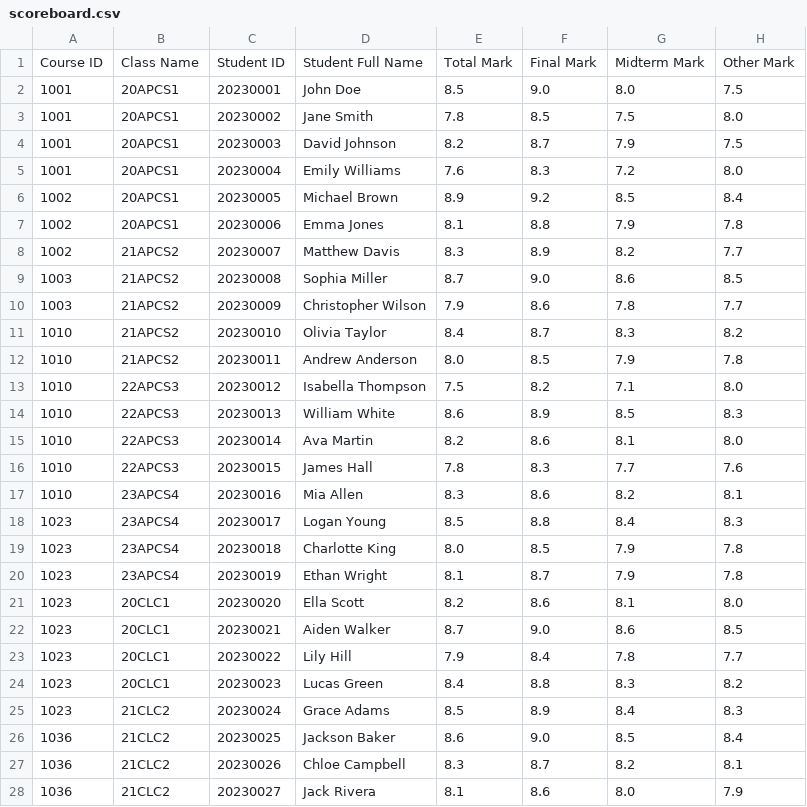
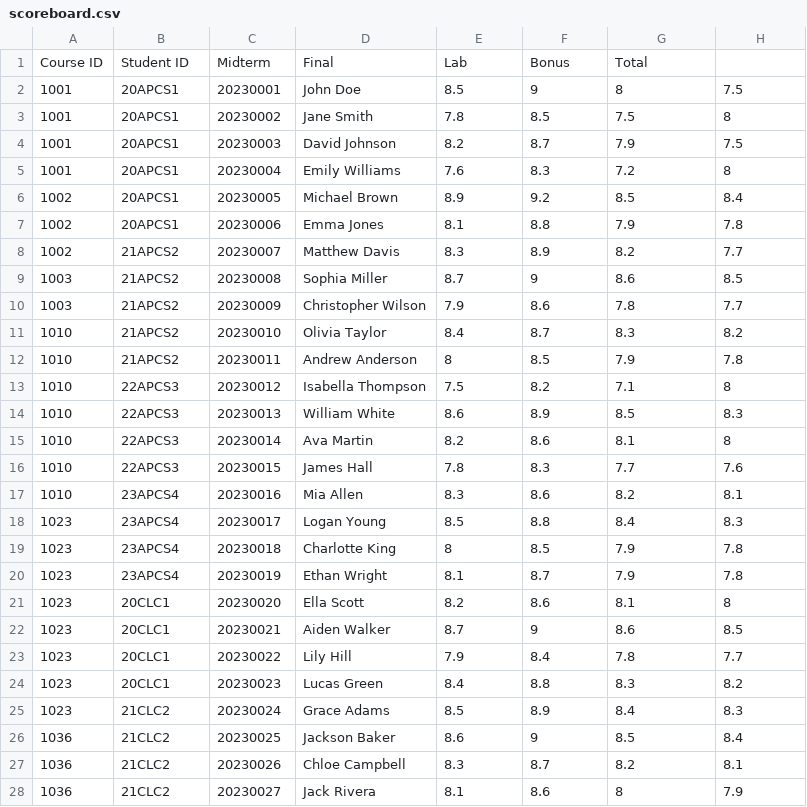
Before and after one commit to thatweirdbush/hcmus-course-management-system, a CSV file: hcmus-course-manager-system/release/scoreboard.csv, drawn as a sheet; only a part is shown; the diff covers the shown part only.

```diff
--- a/hcmus-course-manager-system/release/scoreboard.csv
+++ b/hcmus-course-manager-system/release/scoreboard.csv
@@ -1,6 +1,6 @@
-Course ID, Class Name, Student ID, Student Full Name, Total Mark, Final Mark, Midterm Mark, Other Mark
-1001,20APCS1,20230001,John Doe,8.5,9.0,8.0,7.5
-1001,20APCS1,20230002,Jane Smith,7.8,8.5,7.5,8.0
+Course ID, Student ID, Midterm, Final, Lab, Bonus, Total
+1001,20APCS1,20230001,John Doe,8.5,9,8,7.5
+1001,20APCS1,20230002,Jane Smith,7.8,8.5,7.5,8
 1001,20APCS1,20230003,David Johnson,8.2,8.7,7.9,7.5
-1001,20APCS1,20230004,Emily Williams,7.6,8.3,7.2,8.0
+1001,20APCS1,20230004,Emily Williams,7.6,8.3,7.2,8
 1002,20APCS1,20230005,Michael Brown,8.9,9.2,8.5,8.4
@@ -8,9 +8,9 @@ Course ID, Class Name, Student ID, Student Full Name, Total Mark, Final Mark, Mi
 1002,21APCS2,20230007,Matthew Davis,8.3,8.9,8.2,7.7
-1003,21APCS2,20230008,Sophia Miller,8.7,9.0,8.6,8.5
+1003,21APCS2,20230008,Sophia Miller,8.7,9,8.6,8.5
 1003,21APCS2,20230009,Christopher Wilson,7.9,8.6,7.8,7.7
 1010,21APCS2,20230010,Olivia Taylor,8.4,8.7,8.3,8.2
-1010,21APCS2,20230011,Andrew Anderson,8.0,8.5,7.9,7.8
-1010,22APCS3,20230012,Isabella Thompson,7.5,8.2,7.1,8.0
+1010,21APCS2,20230011,Andrew Anderson,8,8.5,7.9,7.8
+1010,22APCS3,20230012,Isabella Thompson,7.5,8.2,7.1,8
 1010,22APCS3,20230013,William White,8.6,8.9,8.5,8.3
-1010,22APCS3,20230014,Ava Martin,8.2,8.6,8.1,8.0
+1010,22APCS3,20230014,Ava Martin,8.2,8.6,8.1,8
 1010,22APCS3,20230015,James Hall,7.8,8.3,7.7,7.6
@@ -18,6 +18,6 @@ Course ID, Class Name, Student ID, Student Full Name, Total Mark, Final Mark, Mi
 1023,23APCS4,20230017,Logan Young,8.5,8.8,8.4,8.3
-1023,23APCS4,20230018,Charlotte King,8.0,8.5,7.9,7.8
+1023,23APCS4,20230018,Charlotte King,8,8.5,7.9,7.8
 1023,23APCS4,20230019,Ethan Wright,8.1,8.7,7.9,7.8
-1023,20CLC1,20230020,Ella Scott,8.2,8.6,8.1,8.0
-1023,20CLC1,20230021,Aiden Walker,8.7,9.0,8.6,8.5
+1023,20CLC1,20230020,Ella Scott,8.2,8.6,8.1,8
+1023,20CLC1,20230021,Aiden Walker,8.7,9,8.6,8.5
 1023,20CLC1,20230022,Lily Hill,7.9,8.4,7.8,7.7
@@ -25,4 +25,4 @@ Course ID, Class Name, Student ID, Student Full Name, Total Mark, Final Mark, Mi
 1023,21CLC2,20230024,Grace Adams,8.5,8.9,8.4,8.3
-1036,21CLC2,20230025,Jackson Baker,8.6,9.0,8.5,8.4
+1036,21CLC2,20230025,Jackson Baker,8.6,9,8.5,8.4
 1036,21CLC2,20230026,Chloe Campbell,8.3,8.7,8.2,8.1
-1036,21CLC2,20230027,Jack Rivera,8.1,8.6,8.0,7.9
+1036,21CLC2,20230027,Jack Rivera,8.1,8.6,8,7.9
```
Also changed, not shown: 12 edited cells elsewhere in this file, hcmus-course-manager-system/release/account.csv, hcmus-course-manager-system/release/class.csv, 18 other files.
